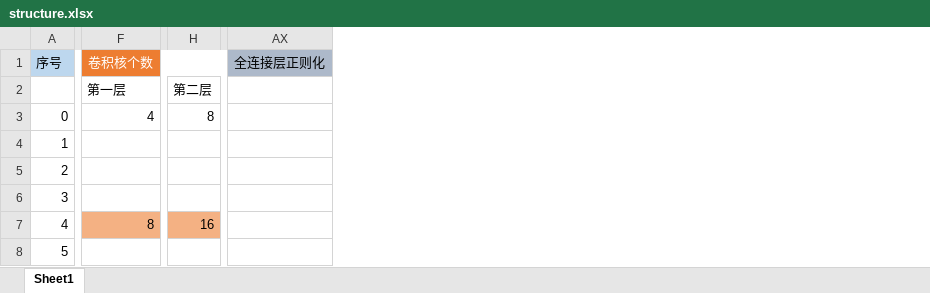
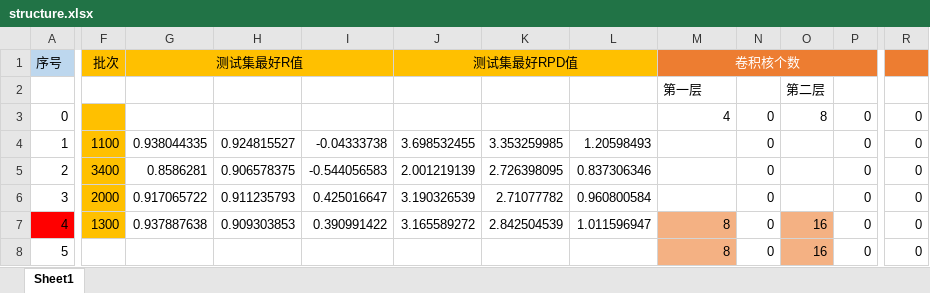
Before and after one commit to Asurada2015/Test, an Excel workbook: Prediction based on convolutional neural network/worklog/structure.xlsx, sheet Sheet1, drawn as a sheet; only a part is shown, gaps mark what is left out; values as stored, in another font and other column widths than the file's, no borders; removed rows and columns are numbered as before the commit, all else as after; the diff covers the shown part only; the diff names each change by its address in the sheet, - before the commit and + after, or states it on an @@ line.

```diff
--- a/Prediction based on convolutional neural network/worklog/structure.xlsx (sheet Sheet1)
+++ b/Prediction based on convolutional neural network/worklog/structure.xlsx (sheet Sheet1)
+column F, rows 1-7: 批次 |  |  | 1100 | 3400 | 2000 | 1300
+column G, rows 1-7: 测试集最好R值 |  |  | 0.938044335 | 0.8586281 | 0.917065722 | 0.937887638
+column H, rows 4-7: 0.924815527 | 0.906578375 | 0.911235793 | 0.909303853
+column I, rows 4-7: -0.04333738 | -0.544056583 | 0.425016647 | 0.390991422
+column J, rows 1-7: 测试集最好RPD值 |  |  | 3.698532455 | 2.001219139 | 3.190326539 | 3.165589272
+column K, rows 4-7: 3.353259985 | 2.726398095 | 2.71077782 | 2.842504539
+column L, rows 4-7: 1.20598493 | 0.837306346 | 0.960800584 | 1.011596947
+column N, rows 3-8: all 0
+column P, rows 3-8: all 0
+column R, rows 3-8: all 0
-column AX, row 1: 全连接层正则化
-A7 fill: none
+A7 fill: #FF0000
-M8: (empty)
+M8: 8
-M8 fill: none
+M8 fill: #F4B183
-O8: (empty)
+O8: 16
-O8 fill: none
+O8 fill: #F4B183
```
Also changed, not shown: 3 removed columns, 2 edited cells and cell formats elsewhere in this sheet, Prediction based on convolutional neural network/worklog/structure/4/tran_20000test.xlsx, 6 other files.
